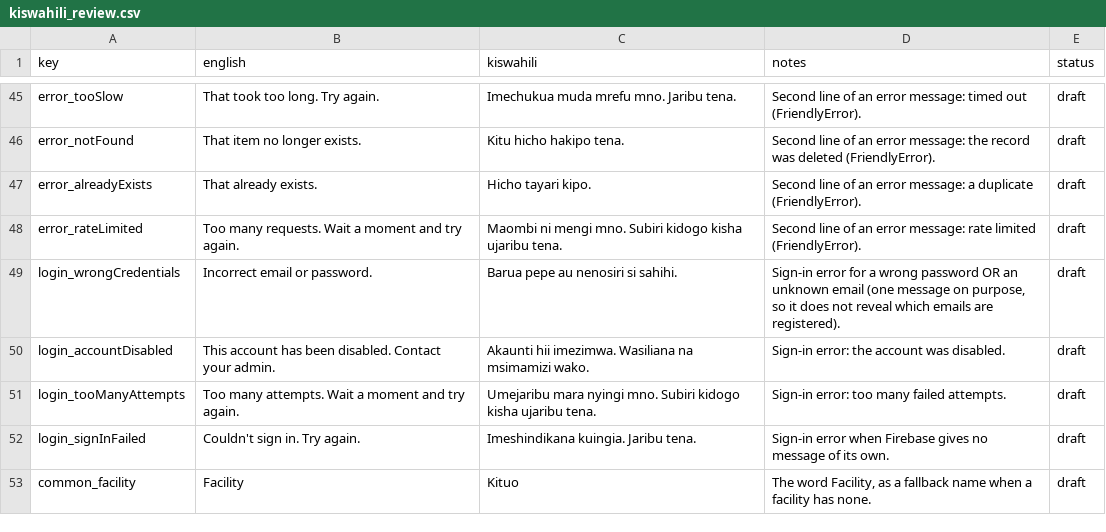
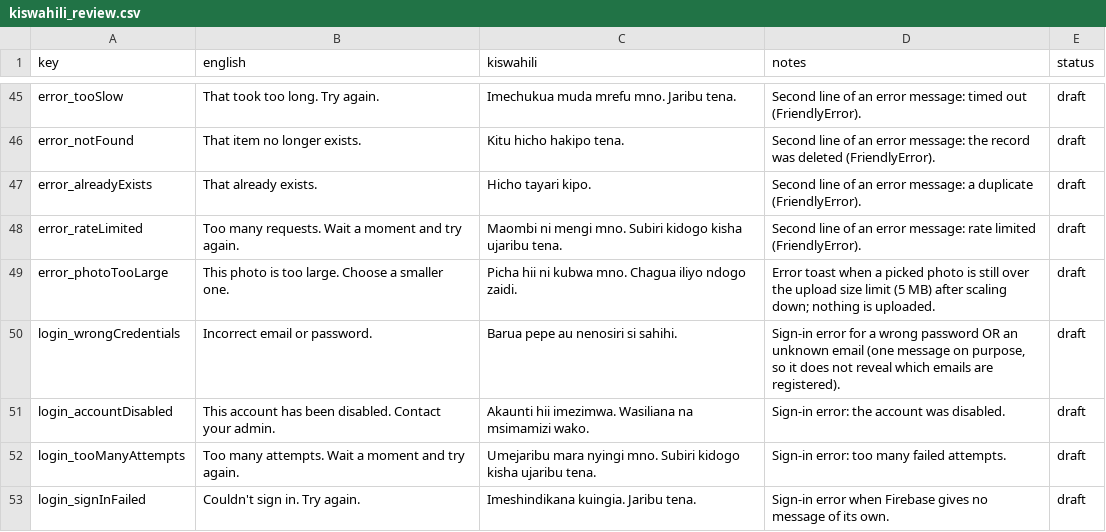
Before and after one commit to shanelvmi/VetBiz-Pro, a CSV file: docs/kiswahili_review.csv, drawn as a sheet; only a part is shown, gaps mark what is left out; the shorter side is filled out with more unchanged rows; the diff names each change by its address in the sheet, - before the commit and + after, or states it on an @@ line.

```diff
--- a/docs/kiswahili_review.csv
+++ b/docs/kiswahili_review.csv
+row 49: error_photoTooLarge | This photo is too large. Choose a smaller one. | Picha hii ni kubwa mno. Chagua iliyo ndogo zaidi. | Error toast when a picked photo is still over the upload size limit (5 MB) after scaling down; nothing is uploaded. | draft
```
Also changed, not shown: 3 other files.
